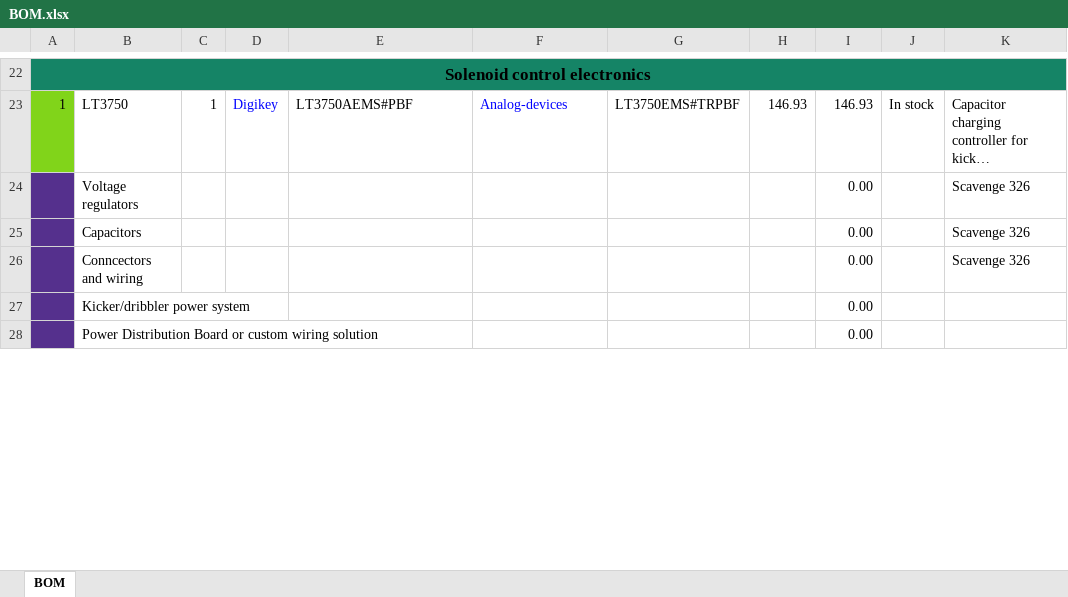
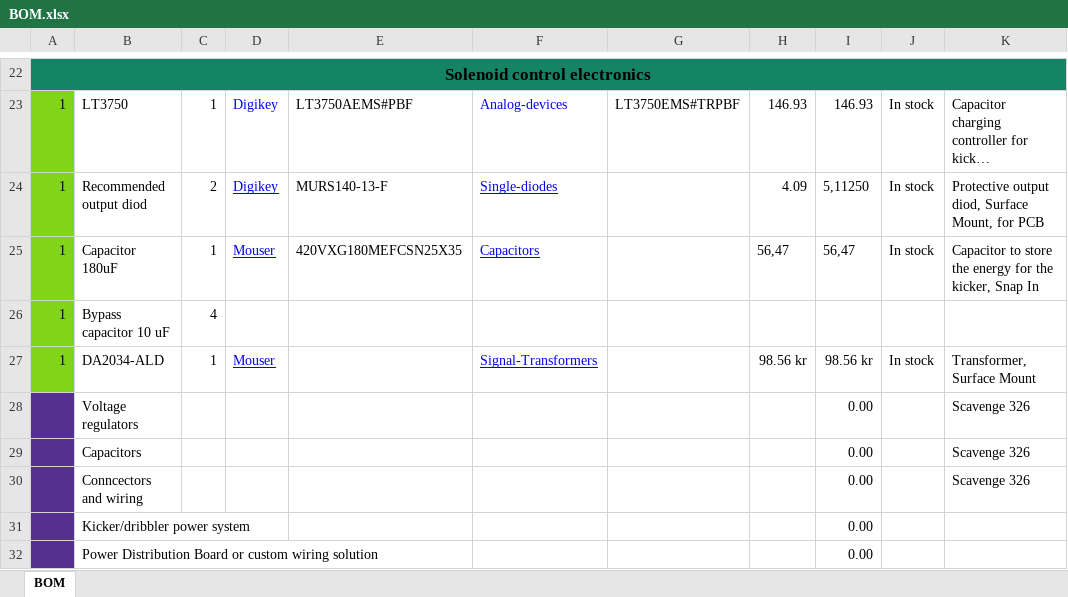
Before and after one commit to DVA490-474-Project-Course/SSL-Hardware-Development, an Excel workbook: BOM/BOM.xlsx, sheet BOM, drawn as a sheet; only a part is shown, gaps mark what is left out; long unchanged cells end in …; values as stored, in another font and other column widths than the file's, no borders; the diff names each change by its address in the sheet, - before the commit and + after, or states it on an @@ line.

Commit message:
Added components to the BOM

```diff
--- a/BOM/BOM.xlsx (sheet BOM)
+++ b/BOM/BOM.xlsx (sheet BOM)
+row 24: 1 | Recommended output diod | 2 | Digikey | MURS140-13-F | Single-diodes |  | 4.09 | 5,11250 | In stock | Protective output diod, Surface Mount, for PCB
+row 25: 1 | Capacitor 180uF | 1 | Mouser | 420VXG180MEFCSN25X35 | Capacitors |  | 56,47 | 56,47 | In stock | Capacitor to store the energy for the kicker, Snap In
+row 26: 1 | Bypass capacitor 10 uF | 4
+row 27: 1 | DA2034-ALD | 1 | Mouser |  | Signal-Transformers |  | 98.56 kr | 98.56 kr | In stock | Transformer, Surface Mount
```
